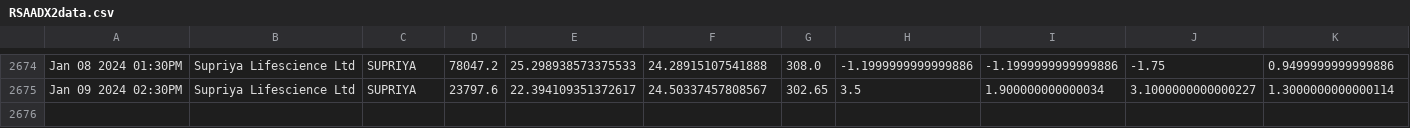
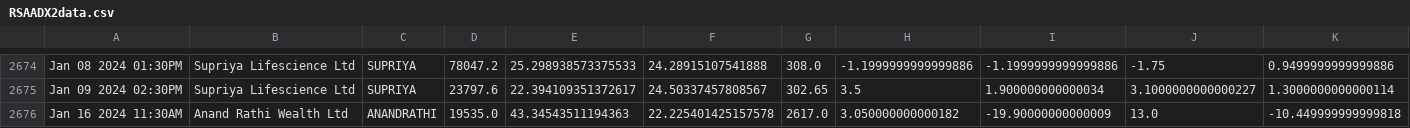
Before and after one commit to bentx/StockSpell, a CSV file: Results/details/RSAADX2data.csv, drawn as a sheet; only a part is shown, gaps mark what is left out; rows hold the shown columns only; the diff names each change by its address in the sheet, - before the commit and + after, or states it on an @@ line.

```diff
--- a/Results/details/RSAADX2data.csv
+++ b/Results/details/RSAADX2data.csv
+row 2676: Jan 16 2024 11:30AM | Anand Rathi Wealth Ltd | ANANDRATHI | 19535.0 | 43.34543511194363 | 22.225401425157578 | 2617.0 | 3.050000000000182 | -19.90000000000009 | 13.0 | -10.449999999999818
```
Also changed, not shown: Results/details/1WA10data.csv, Results/details/1WA12data.csv, 30 other files.
